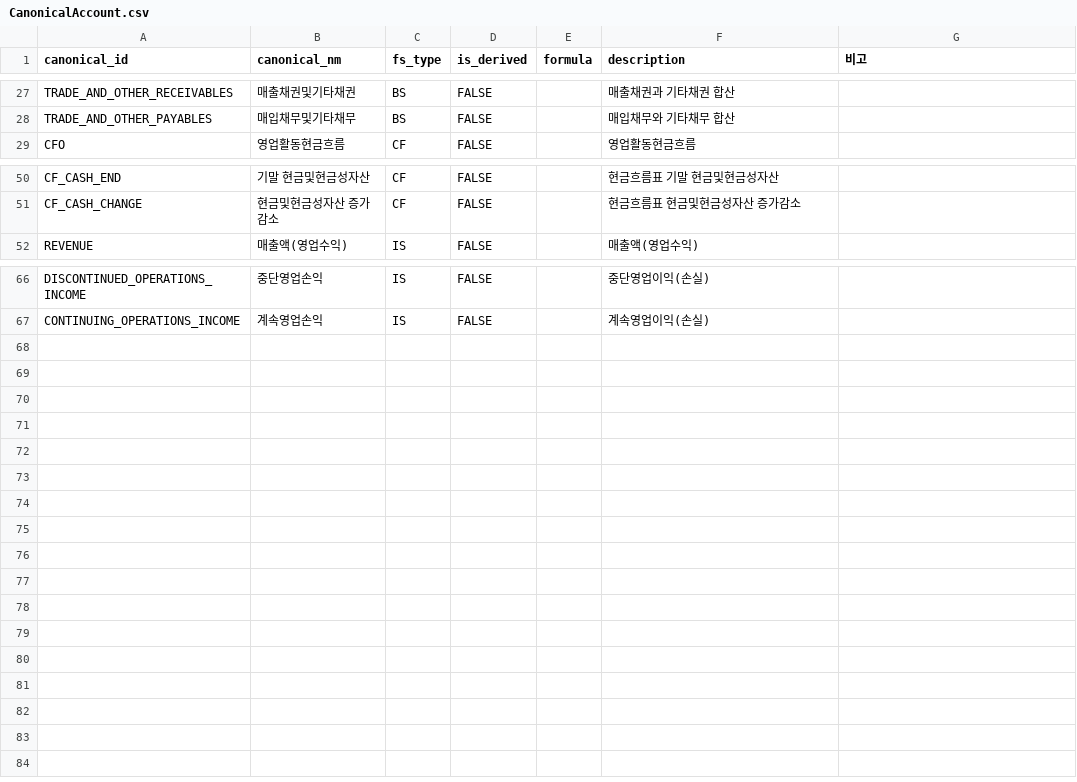
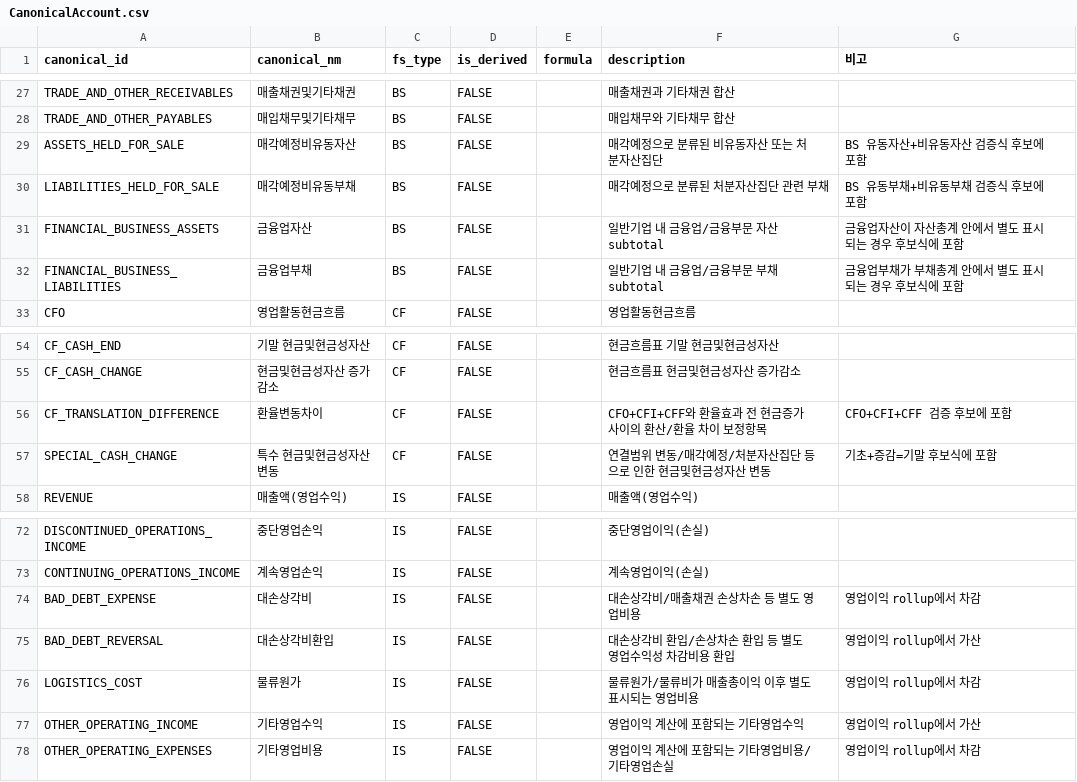
Before and after one commit to semtax33/arcana, a CSV file: data-lake/meta/CanonicalAccount.csv, drawn as a sheet; only a part is shown, gaps mark what is left out; the diff names each change by its address in the sheet, - before the commit and + after, or states it on an @@ line.

```diff
--- a/data-lake/meta/CanonicalAccount.csv
+++ b/data-lake/meta/CanonicalAccount.csv
+row 29: ASSETS_HELD_FOR_SALE | 매각예정비유동자산 | BS | FALSE |  | 매각예정으로 분류된 비유동자산 또는 처분자산집단 | BS 유동자산+비유동자산 검증식 후보에 포함
+row 30: LIABILITIES_HELD_FOR_SALE | 매각예정비유동부채 | BS | FALSE |  | 매각예정으로 분류된 처분자산집단 관련 부채 | BS 유동부채+비유동부채 검증식 후보에 포함
+row 31: FINANCIAL_BUSINESS_ASSETS | 금융업자산 | BS | FALSE |  | 일반기업 내 금융업/금융부문 자산 subtotal | 금융업자산이 자산총계 안에서 별도 표시되는 경우 후보식에 포함
+row 32: FINANCIAL_BUSINESS_LIABILITIES | 금융업부채 | BS | FALSE |  | 일반기업 내 금융업/금융부문 부채 subtotal | 금융업부채가 부채총계 안에서 별도 표시되는 경우 후보식에 포함
+row 56: CF_TRANSLATION_DIFFERENCE | 환율변동차이 | CF | FALSE |  | CFO+CFI+CFF와 환율효과 전 현금증가 사이의 환산/환율 차이 보정항목 | CFO+CFI+CFF 검증 후보에 포함
+row 57: SPECIAL_CASH_CHANGE | 특수 현금및현금성자산 변동 | CF | FALSE |  | 연결범위 변동/매각예정/처분자산집단 등으로 인한 현금및현금성자산 변동 | 기초+증감=기말 후보식에 포함
+row 74: BAD_DEBT_EXPENSE | 대손상각비 | IS | FALSE |  | 대손상각비/매출채권 손상차손 등 별도 영업비용 | 영업이익 rollup에서 차감
+row 75: BAD_DEBT_REVERSAL | 대손상각비환입 | IS | FALSE |  | 대손상각비 환입/손상차손 환입 등 별도 영업수익성 차감비용 환입 | 영업이익 rollup에서 가산
+row 76: LOGISTICS_COST | 물류원가 | IS | FALSE |  | 물류원가/물류비가 매출총이익 이후 별도 표시되는 영업비용 | 영업이익 rollup에서 차감
+row 77: OTHER_OPERATING_INCOME | 기타영업수익 | IS | FALSE |  | 영업이익 계산에 포함되는 기타영업수익 | 영업이익 rollup에서 가산
+row 78: OTHER_OPERATING_EXPENSES | 기타영업비용 | IS | FALSE |  | 영업이익 계산에 포함되는 기타영업비용/기타영업손실 | 영업이익 rollup에서 차감
```
Also changed, not shown: 5 other files.
